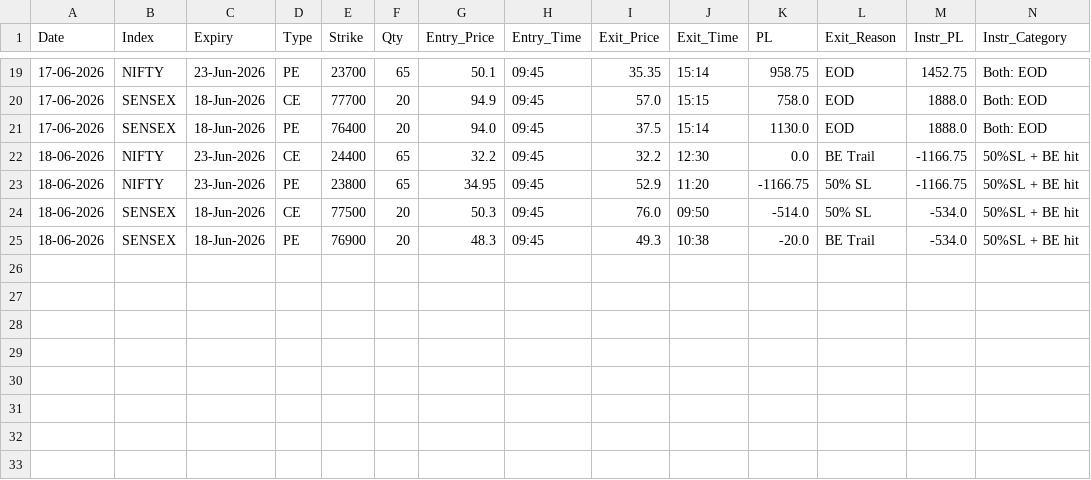
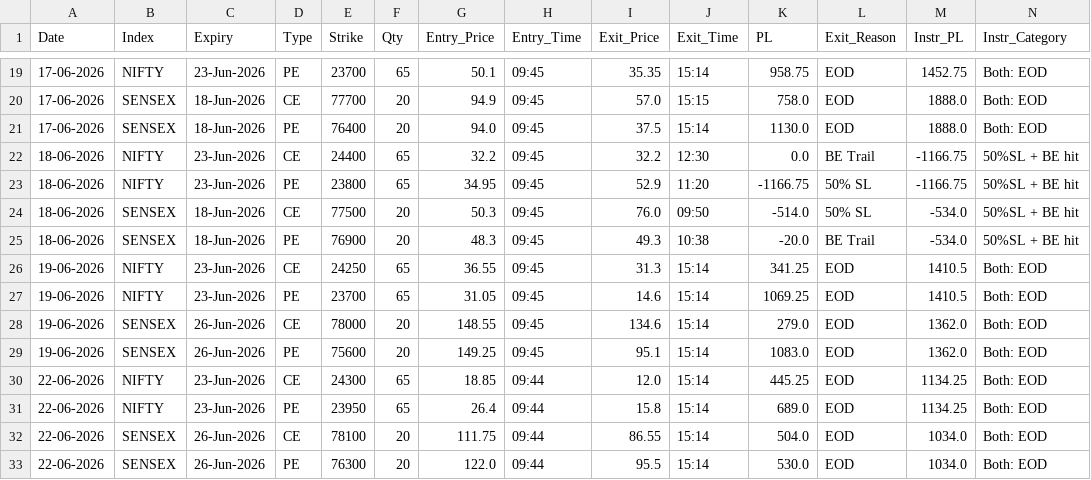
Before and after one commit to 1V15H4L1/20DeltaStrangle, a CSV file: data/live_trades.csv, drawn as a sheet; only a part is shown, gaps mark what is left out; rows hold the shown columns only; the diff names each change by its address in the sheet, - before the commit and + after, or states it on an @@ line.

Commit message:
Add new trades for NIFTY and SENSEX from June 19-22, 2026, enhancing the live_trades.csv with additional entries and EOD data.

```diff
--- a/data/live_trades.csv
+++ b/data/live_trades.csv
+row 26: 19-06-2026 | NIFTY | 23-Jun-2026 | CE | 24250 | 65 | 36.55 | 09:45 | 31.3 | 15:14 | 341.25 | EOD | 1410.5 | Both: EOD
+row 27: 19-06-2026 | NIFTY | 23-Jun-2026 | PE | 23700 | 65 | 31.05 | 09:45 | 14.6 | 15:14 | 1069.25 | EOD | 1410.5 | Both: EOD
+row 28: 19-06-2026 | SENSEX | 26-Jun-2026 | CE | 78000 | 20 | 148.55 | 09:45 | 134.6 | 15:14 | 279.0 | EOD | 1362.0 | Both: EOD
+row 29: 19-06-2026 | SENSEX | 26-Jun-2026 | PE | 75600 | 20 | 149.25 | 09:45 | 95.1 | 15:14 | 1083.0 | EOD | 1362.0 | Both: EOD
+row 30: 22-06-2026 | NIFTY | 23-Jun-2026 | CE | 24300 | 65 | 18.85 | 09:44 | 12.0 | 15:14 | 445.25 | EOD | 1134.25 | Both: EOD
+row 31: 22-06-2026 | NIFTY | 23-Jun-2026 | PE | 23950 | 65 | 26.4 | 09:44 | 15.8 | 15:14 | 689.0 | EOD | 1134.25 | Both: EOD
+row 32: 22-06-2026 | SENSEX | 26-Jun-2026 | CE | 78100 | 20 | 111.75 | 09:44 | 86.55 | 15:14 | 504.0 | EOD | 1034.0 | Both: EOD
+row 33: 22-06-2026 | SENSEX | 26-Jun-2026 | PE | 76300 | 20 | 122.0 | 09:44 | 95.5 | 15:14 | 530.0 | EOD | 1034.0 | Both: EOD
```
